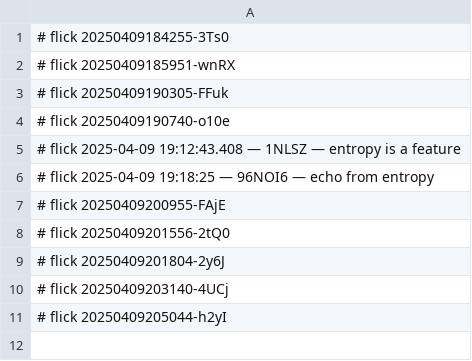
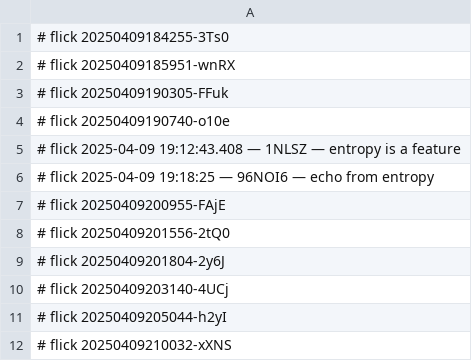
Before and after one commit to abikesa/plant, a CSV file: caffe/.csv, drawn as a sheet; the diff names each change by its address in the sheet, - before the commit and + after, or states it on an @@ line.

Commit message:
caffe/.csv

```diff
--- a/caffe/.csv
+++ b/caffe/.csv
+row 12: # flick 20250409210032-xXNS
```
